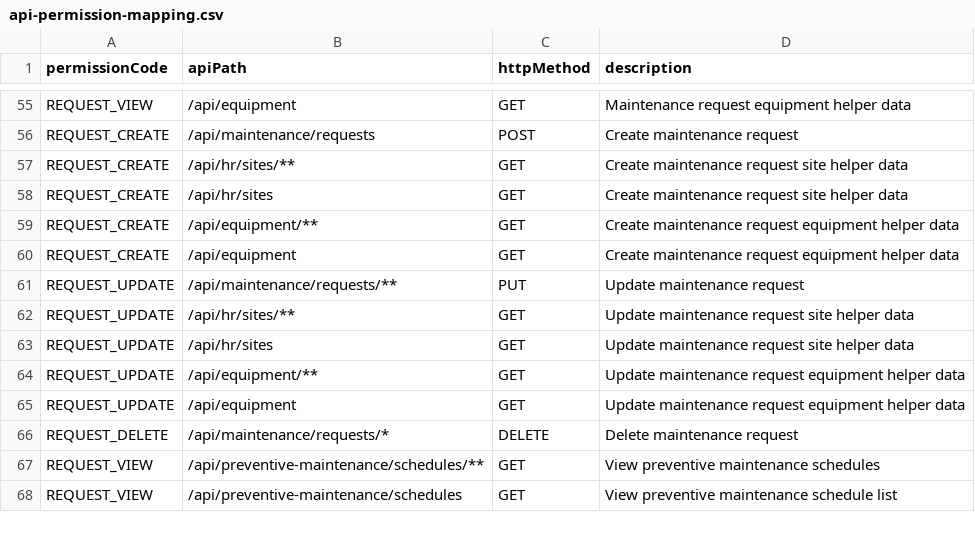
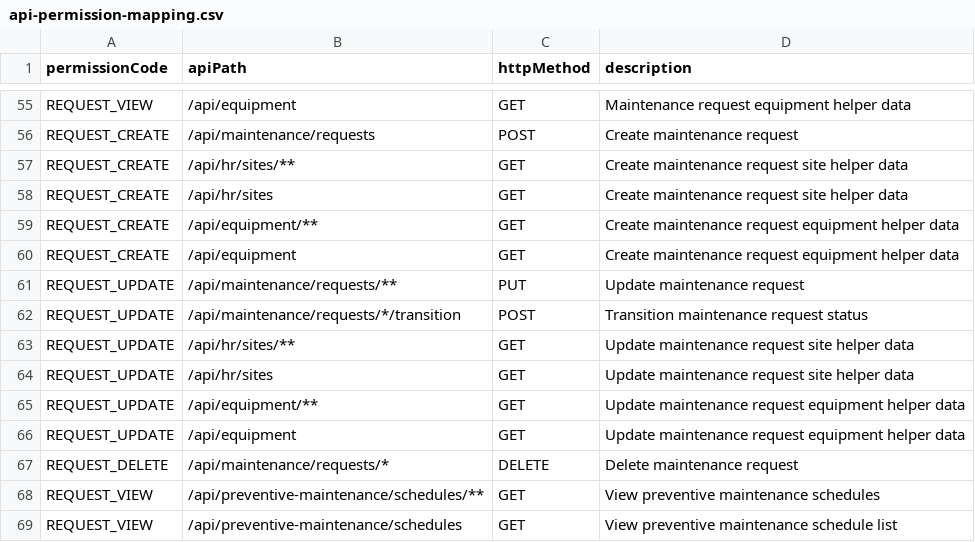
Before and after one commit to DarshankbAndri/workspace, a CSV file: cmms_back_end/src/main/resources/api-permission-mapping.csv, drawn as a sheet; only a part is shown, gaps mark what is left out; the diff names each change by its address in the sheet, - before the commit and + after, or states it on an @@ line.

```diff
--- a/cmms_back_end/src/main/resources/api-permission-mapping.csv
+++ b/cmms_back_end/src/main/resources/api-permission-mapping.csv
+row 62: REQUEST_UPDATE | /api/maintenance/requests/*/transition | POST | Transition maintenance request status
```
Also changed, not shown: 32 other files.
